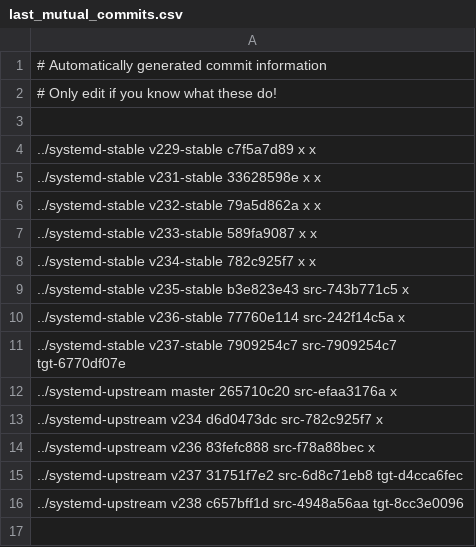
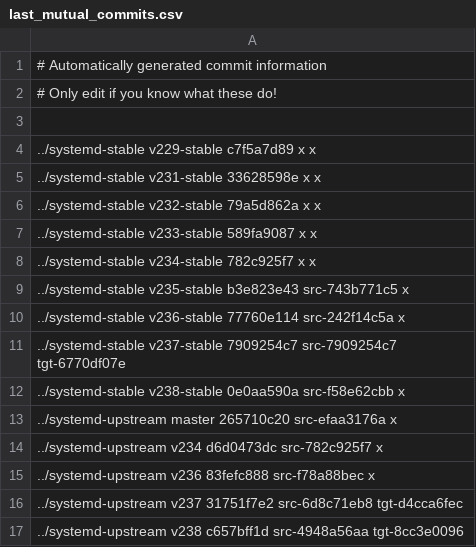
Before and after one commit to Yamakuzure/pwx-elogind-migration-tools, a CSV file: last_mutual_commits.csv, drawn as a sheet.

Commit message:
Add last mutual commit data for v238-stable

```diff
--- a/last_mutual_commits.csv
+++ b/last_mutual_commits.csv
@@ -11,2 +11,3 @@
 ../systemd-stable   v237-stable 7909254c7 src-7909254c7 tgt-6770df07e
+../systemd-stable   v238-stable 0e0aa590a src-f58e62cbb x
 ../systemd-upstream master      265710c20 src-efaa3176a x
```
